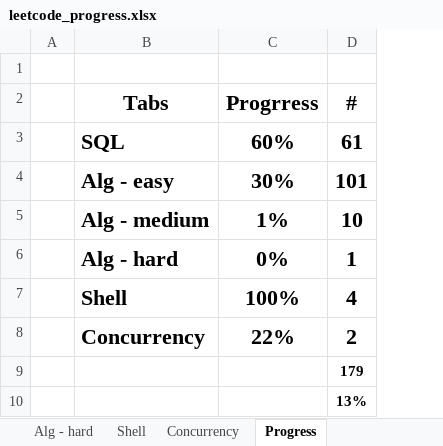
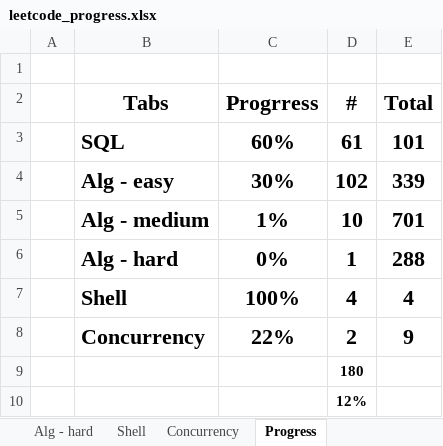
Before and after one commit to vwang0/Leetcode_Solutions, an Excel workbook: leetcode_progress.xlsx, sheet Progress, drawn as a sheet; values as stored, in another font and other column widths than the file's, no borders; conditional formats not drawn; the diff names each change by its address in the sheet, - before the commit and + after, or states it on an @@ line.

```diff
--- a/leetcode_progress.xlsx (sheet Progress)
+++ b/leetcode_progress.xlsx (sheet Progress)
+column E (Total), rows 3-8: 101 | 339 | 701 | 288 | 4 | 9
-D4 (#): 101
+D4 (#): 102
-D9 (#): 179
+D9 (#): 180
-D10 (#): 13%
+D10 (#): 12%
```
Also changed, not shown: sheet Alg - easy, formulas that keep their value, 1 other file.
